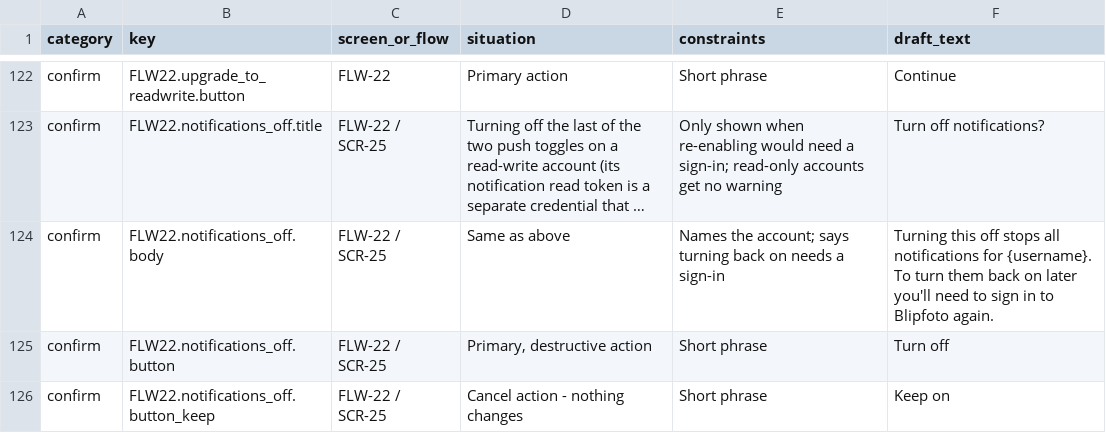
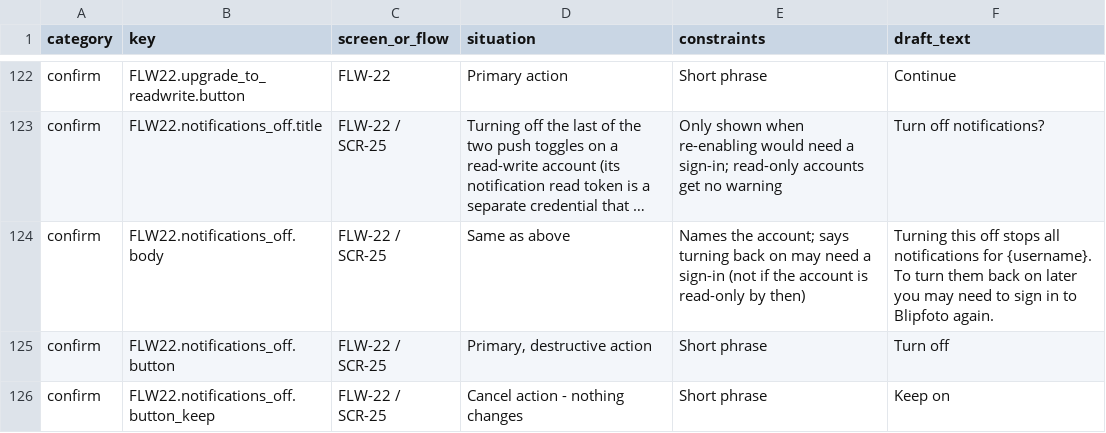
Before and after one commit to IanMStevenson/b-oss, a CSV file: packages/b-mobile/docs/AppSpec/TextStrings.csv, drawn as a sheet; only a part is shown, gaps mark what is left out; long unchanged cells end in …; the diff names each change by its address in the sheet, - before the commit and + after, or states it on an @@ line.

```diff
--- a/packages/b-mobile/docs/AppSpec/TextStrings.csv
+++ b/packages/b-mobile/docs/AppSpec/TextStrings.csv
-E124 (constraints): …back on needs a sign-in
+E124 (constraints): …back on may need a sign-in (not if the account is read-only by then)
-F124 (draft_text): …on later you'll need to…
+F124 (draft_text): …on later you may need to…
```
Also changed, not shown: 7 other files.
